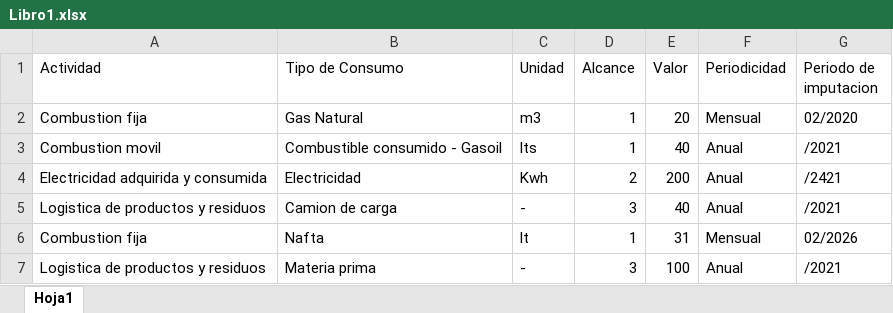
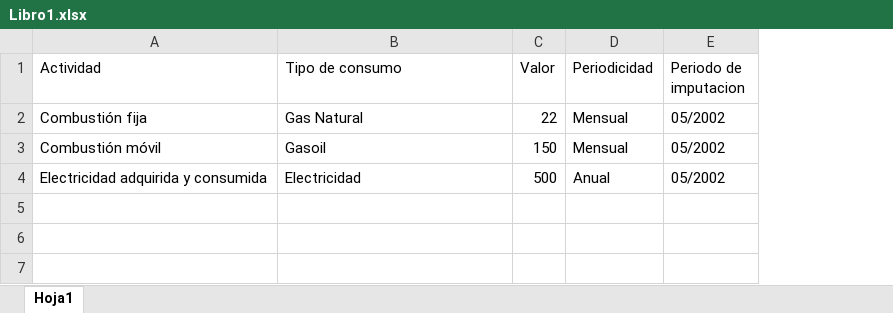
Before and after one commit to FacuAntelo/tp-dds-grupo7, an Excel workbook: src/main/java/Main/Libro1.xlsx, sheet Hoja1, drawn as a sheet; values as stored, in another font and other column widths than the file's, no borders; removed rows and columns are numbered as before the commit, all else as after; the diff names each change by its address in the sheet, - before the commit and + after, or states it on an @@ line.

Commit message:
datos de actividad resuelto

```diff
--- a/src/main/java/Main/Libro1.xlsx (sheet Hoja1)
+++ b/src/main/java/Main/Libro1.xlsx (sheet Hoja1)
-column C (Unidad), row 2: m3; row 4: Kwh
-column D (Alcance), row 2: 1; row 4: 2
-B1: Tipo de Consumo
+B1: Tipo de consumo
-A2 (Actividad): Combustion fija
+A2 (Actividad): Combustión fija
-C2 (Valor): 20
+C2 (Valor): 22
-E2 (Periodo de imputacion): 02/2020
+E2 (Periodo de imputacion): 05/2002
-row 3: Combustion movil | Combustible consumido - Gasoil | lts | 1 | 40 | Anual | /2021
+row 3: Combustión móvil | Gasoil | 150 | Mensual | 05/2002
-C4 (Valor): 200
+C4 (Valor): 500
-E4 (Periodo de imputacion): /2421
+E4 (Periodo de imputacion): 05/2002
-row 5: Logistica de productos y residuos | Camion de carga | - | 3 | 40 | Anual | /2021
-row 6: Combustion fija | Nafta | lt | 1 | 31 | Mensual | 02/2026
-row 7: Logistica de productos y residuos | Materia prima | - | 3 | 100 | Anual | /2021
```
Also changed, not shown: 16 other files.
